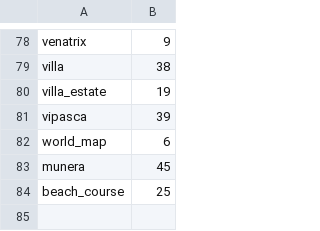
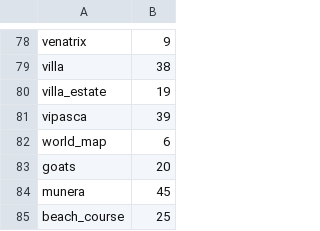
Before and after one commit to DanteArcese/legio, a TSV file: scripts/playtest-times.tsv, drawn as a sheet; only a part is shown, gaps mark what is left out.

```diff
--- a/scripts/playtest-times.tsv
+++ b/scripts/playtest-times.tsv
@@ -82,2 +82,3 @@ vipasca	39
 world_map	6
+goats	20
 munera	45
```
Also changed, not shown: 14 other files.
